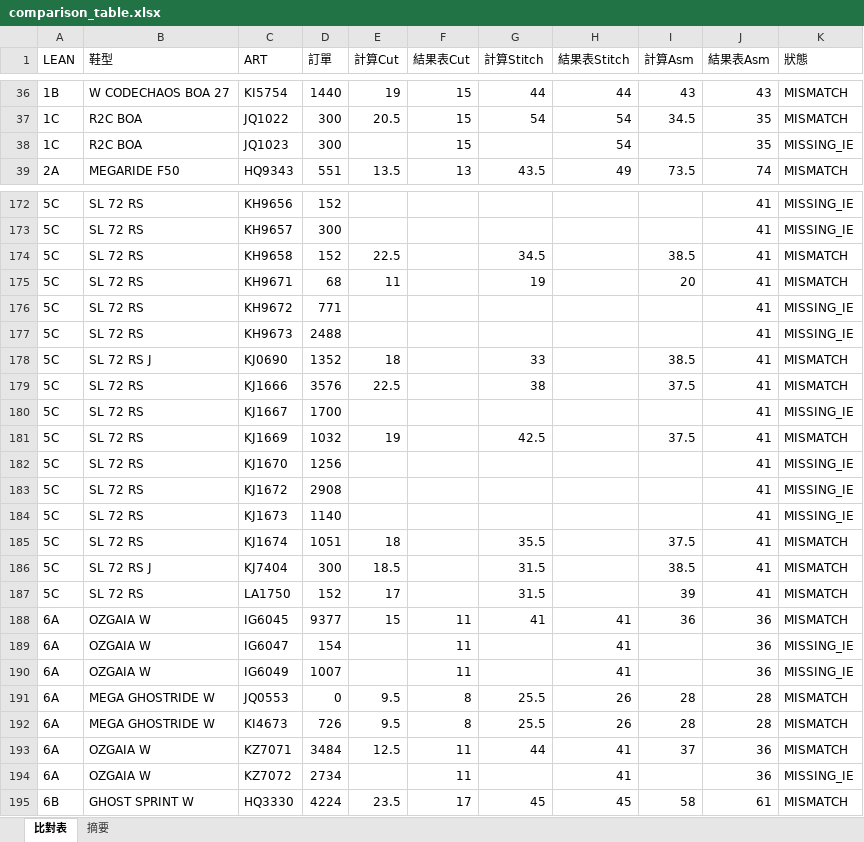
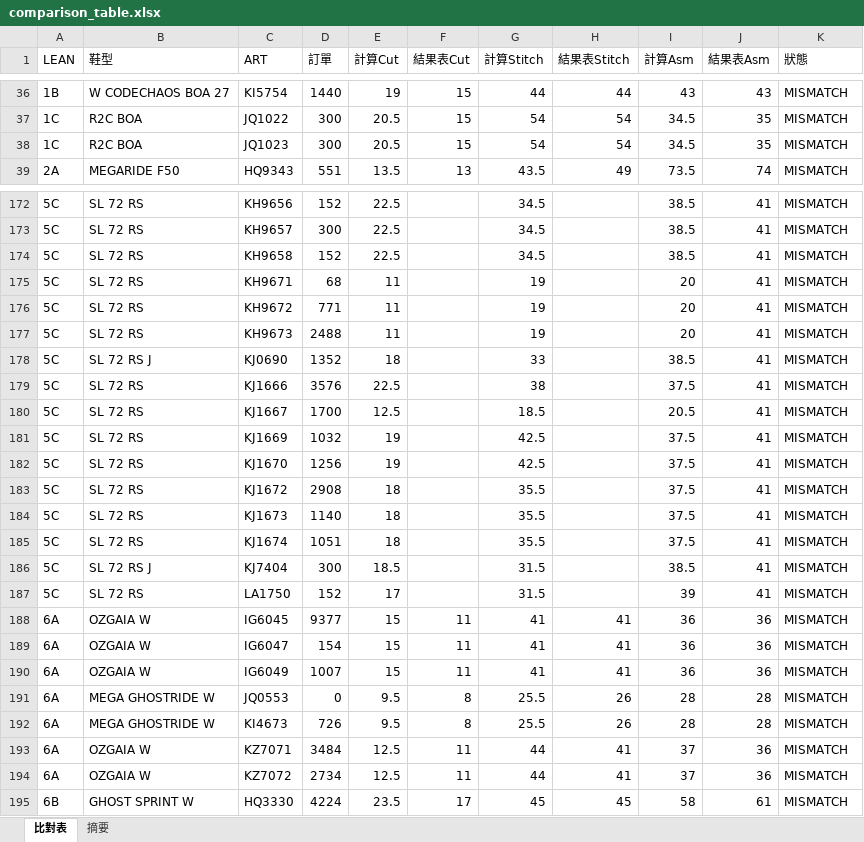
Before and after one commit to nethinetkimo01-afk/smartpn-atlas-core, an Excel workbook: flask_backend/test_output/comparison_table.xlsx, sheet 比對表, drawn as a sheet; only a part is shown, gaps mark what is left out; values as stored, in another font and other column widths than the file's, no cell formats; the diff covers the shown part only; the diff names each change by its address in the sheet, - before the commit and + after, or states it on an @@ line.

```diff
--- a/flask_backend/test_output/comparison_table.xlsx (sheet 比對表)
+++ b/flask_backend/test_output/comparison_table.xlsx (sheet 比對表)
-E38 (計算Cut): (empty)
+E38 (計算Cut): 20.5
-G38 (計算Stitch): (empty)
+G38 (計算Stitch): 54
-I38 (計算Asm): (empty)
+I38 (計算Asm): 34.5
-K38 (狀態): MISSING_IE
+K38 (狀態): MISMATCH
-E172:E173 (計算Cut): (empty)
+E172:E173 (計算Cut): 22.5
-G172:G173 (計算Stitch): (empty)
+G172:G173 (計算Stitch): 34.5
-I172:I173 (計算Asm): (empty)
+I172:I173 (計算Asm): 38.5
-K172:K173 (狀態): MISSING_IE
+K172:K173 (狀態): MISMATCH
-E176:E177 (計算Cut): (empty)
+E176:E177 (計算Cut): 11
-G176:G177 (計算Stitch): (empty)
+G176:G177 (計算Stitch): 19
-I176:I177 (計算Asm): (empty)
+I176:I177 (計算Asm): 20
-K176:K177 (狀態): MISSING_IE
+K176:K177 (狀態): MISMATCH
-E180 (計算Cut): (empty)
+E180 (計算Cut): 12.5
-G180 (計算Stitch): (empty)
+G180 (計算Stitch): 18.5
-I180 (計算Asm): (empty)
+I180 (計算Asm): 20.5
-K180 (狀態): MISSING_IE
+K180 (狀態): MISMATCH
-E182 (計算Cut): (empty)
+E182 (計算Cut): 19
-G182 (計算Stitch): (empty)
+G182 (計算Stitch): 42.5
-I182:I184 (計算Asm): (empty)
+I182:I184 (計算Asm): 37.5
-K182:K184 (狀態): MISSING_IE
+K182:K184 (狀態): MISMATCH
-E183:E184 (計算Cut): (empty)
+E183:E184 (計算Cut): 18
-G183:G184 (計算Stitch): (empty)
+G183:G184 (計算Stitch): 35.5
-E189:E190 (計算Cut): (empty)
+E189:E190 (計算Cut): 15
-G189:G190 (計算Stitch): (empty)
+G189:G190 (計算Stitch): 41
-I189:I190 (計算Asm): (empty)
+I189:I190 (計算Asm): 36
-K189:K190 (狀態): MISSING_IE
+K189:K190 (狀態): MISMATCH
-E194 (計算Cut): (empty)
+E194 (計算Cut): 12.5
-G194 (計算Stitch): (empty)
+G194 (計算Stitch): 44
-I194 (計算Asm): (empty)
+I194 (計算Asm): 37
-K194 (狀態): MISSING_IE
+K194 (狀態): MISMATCH
```
Also changed, not shown: 256 edited cells elsewhere in this sheet, sheet 摘要, cell formats, flask_backend/test_output/auto_bianche.xlsx, 10 other files.
